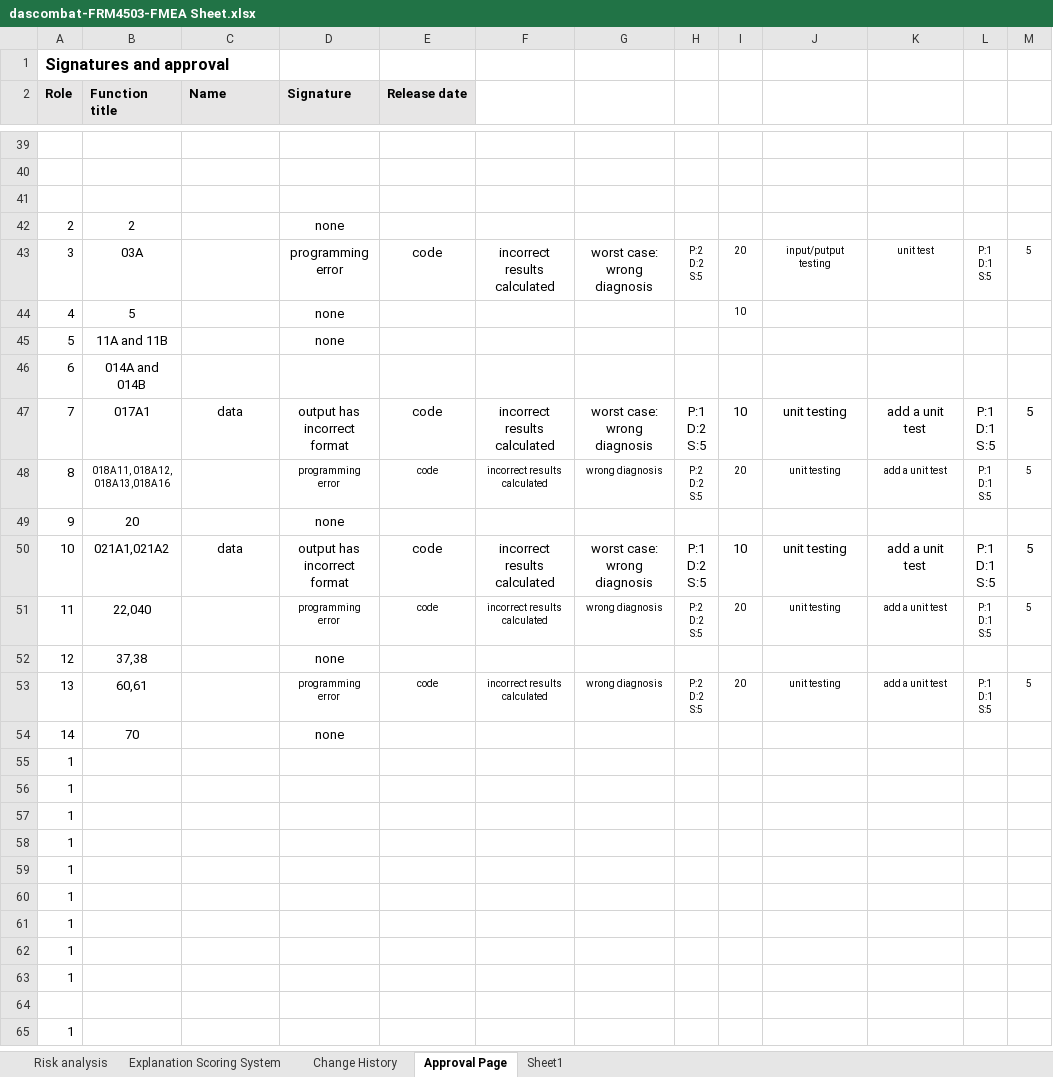
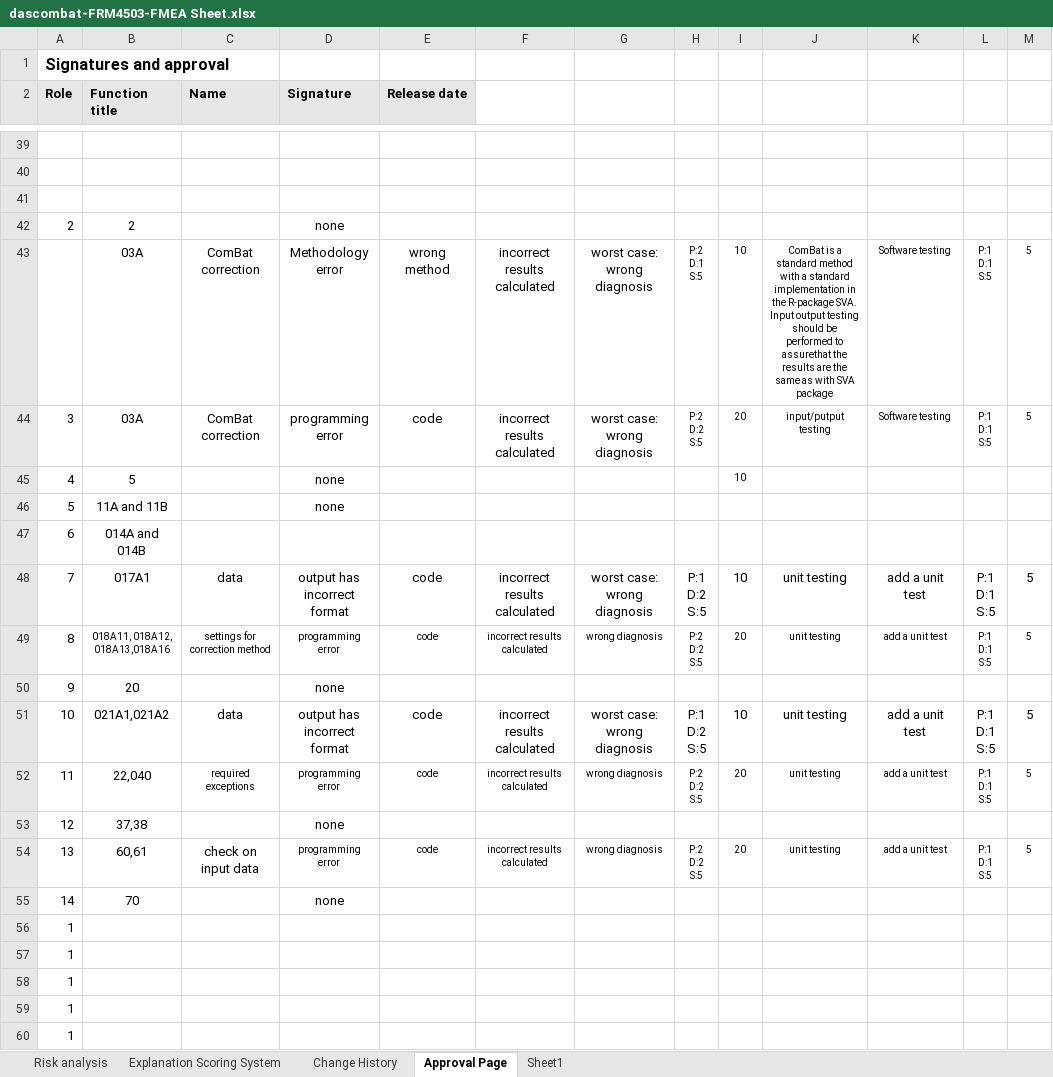
Before and after one commit to pamgene/dascombat, an Excel workbook: doc/01-software planning/dascombat-FRM4503-FMEA Sheet.xlsx, sheet Approval Page, drawn as a sheet; only a part is shown, gaps mark what is left out; the shorter side is filled out with more unchanged rows; values as stored, in another font and other column widths than the file's, no borders; addresses are those after the commit; ↵ is a line break in a cell; the diff names each change by its address in the sheet, - before the commit and + after, or states it on an @@ line.

```diff
--- a/doc/01-software planning/dascombat-FRM4503-FMEA Sheet.xlsx (sheet Approval Page)
+++ b/doc/01-software planning/dascombat-FRM4503-FMEA Sheet.xlsx (sheet Approval Page)
+row 43:  | 03A | ComBat correction | Methodology error | wrong method | incorrect results calculated | worst case: wrong diagnosis | P:2 ↵ D:1 ↵ S:5 | 10 | ComBat is a standard method with a standard implementation in the R-package SVA. Input output testing should be performed to assurethat the results are the same as with SVA package | Software testing | P:1 ↵ D:1 ↵ S:5 | 5
-C44 (Name): (empty)
+C44 (Name): ComBat correction
-K44: unit test
+K44: Software testing
-C49 (Name): (empty)
+C49 (Name): settings for correction method
-C52 (Name): (empty)
+C52 (Name): required exceptions
-C54 (Name): (empty)
+C54 (Name): check on input data
```
Also changed, not shown: sheet Explanation Scoring System, sheet Risk analysis, sheet Change History, formulas that keep their value, charts or pictures, 3 other files.
